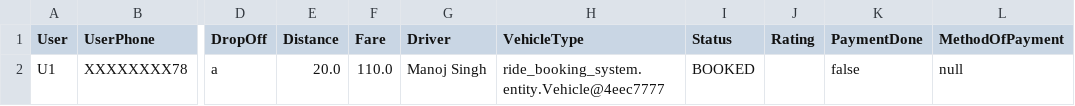
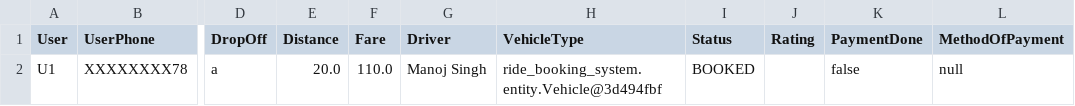
Before and after one commit to jacobbstephen/ride_Management_system, a CSV file: ride_booking_system/data/rides.csv, drawn as a sheet; only a part is shown, gaps mark what is left out; the diff names each change by its address in the sheet, - before the commit and + after, or states it on an @@ line.

```diff
--- a/ride_booking_system/data/rides.csv
+++ b/ride_booking_system/data/rides.csv
-H2 (VehicleType): ride_booking_system.entity.Vehicle@4eec7777
+H2 (VehicleType): ride_booking_system.entity.Vehicle@3d494fbf
```
Also changed, not shown: 5 other files.
